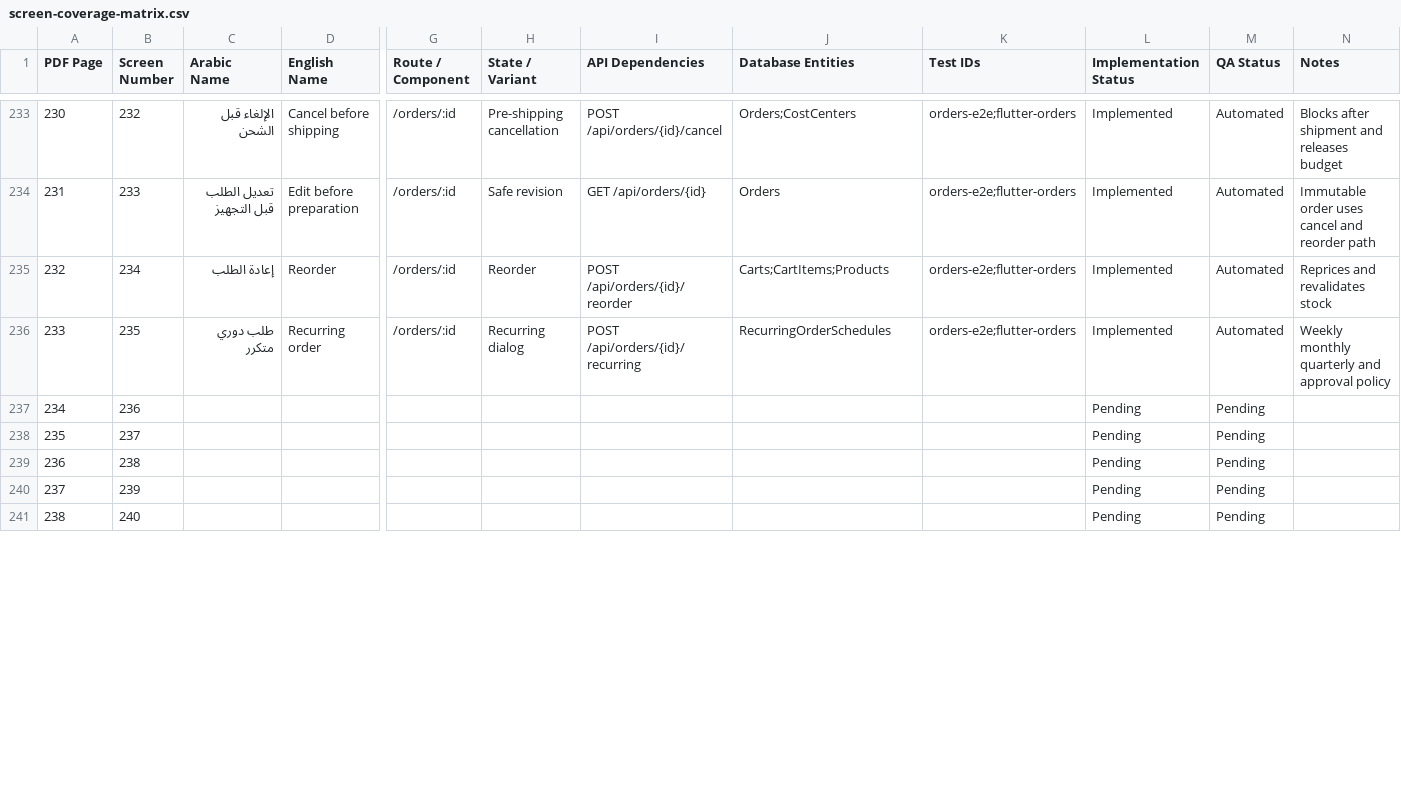
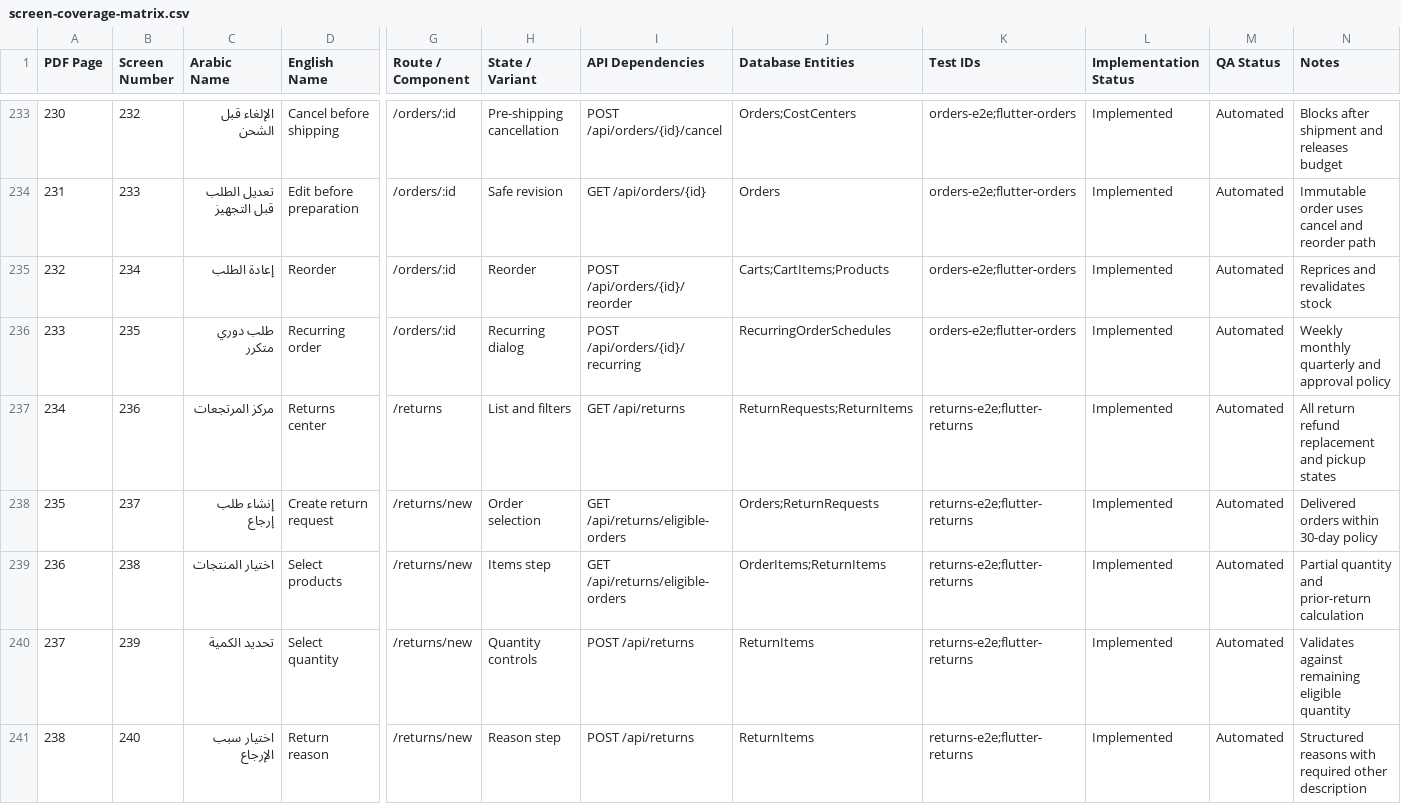
Before and after one commit to AhmedSaberFarghaly/Mohandseto-Tawredat, a CSV file: docs/screen-coverage-matrix.csv, drawn as a sheet; only a part is shown, gaps mark what is left out; the diff covers the shown part only; the diff names each change by its address in the sheet, - before the commit and + after, or states it on an @@ line.

Commit message:
feat(returns): implement refund and replacement lifecycle

```diff
--- a/docs/screen-coverage-matrix.csv
+++ b/docs/screen-coverage-matrix.csv
-C237 (Arabic Name): (empty)
+C237 (Arabic Name): مركز المرتجعات
-D237 (English Name): (empty)
+D237 (English Name): Returns center
-G237 (Route / Component): (empty)
+G237 (Route / Component): /returns
-H237 (State / Variant): (empty)
+H237 (State / Variant): List and filters
-I237 (API Dependencies): (empty)
+I237 (API Dependencies): GET /api/returns
-J237 (Database Entities): (empty)
+J237 (Database Entities): ReturnRequests;ReturnItems
-K237:K241 (Test IDs): (empty)
+K237:K241 (Test IDs): returns-e2e;flutter-returns
-L237:L241 (Implementation Status): Pending
+L237:L241 (Implementation Status): Implemented
-M237:M241 (QA Status): Pending
+M237:M241 (QA Status): Automated
-N237 (Notes): (empty)
+N237 (Notes): All return refund replacement and pickup states
-C238 (Arabic Name): (empty)
+C238 (Arabic Name): إنشاء طلب إرجاع
-D238 (English Name): (empty)
+D238 (English Name): Create return request
-G238:G241 (Route / Component): (empty)
+G238:G241 (Route / Component): /returns/new
-H238 (State / Variant): (empty)
+H238 (State / Variant): Order selection
-I238:I239 (API Dependencies): (empty)
+I238:I239 (API Dependencies): GET /api/returns/eligible-orders
-J238 (Database Entities): (empty)
+J238 (Database Entities): Orders;ReturnRequests
-N238 (Notes): (empty)
+N238 (Notes): Delivered orders within 30-day policy
-C239 (Arabic Name): (empty)
+C239 (Arabic Name): اختيار المنتجات
-D239 (English Name): (empty)
+D239 (English Name): Select products
-H239 (State / Variant): (empty)
+H239 (State / Variant): Items step
-J239 (Database Entities): (empty)
+J239 (Database Entities): OrderItems;ReturnItems
-N239 (Notes): (empty)
+N239 (Notes): Partial quantity and prior-return calculation
-C240 (Arabic Name): (empty)
+C240 (Arabic Name): تحديد الكمية
-D240 (English Name): (empty)
+D240 (English Name): Select quantity
-H240 (State / Variant): (empty)
+H240 (State / Variant): Quantity controls
-I240:I241 (API Dependencies): (empty)
+I240:I241 (API Dependencies): POST /api/returns
-J240:J241 (Database Entities): (empty)
+J240:J241 (Database Entities): ReturnItems
-N240 (Notes): (empty)
+N240 (Notes): Validates against remaining eligible quantity
-C241 (Arabic Name): (empty)
+C241 (Arabic Name): اختيار سبب الإرجاع
-D241 (English Name): (empty)
+D241 (English Name): Return reason
-H241 (State / Variant): (empty)
+H241 (State / Variant): Reason step
-N241 (Notes): (empty)
+N241 (Notes): Structured reasons with required other description
```
Also changed, not shown: 150 edited cells elsewhere in this file, 16 other files.
